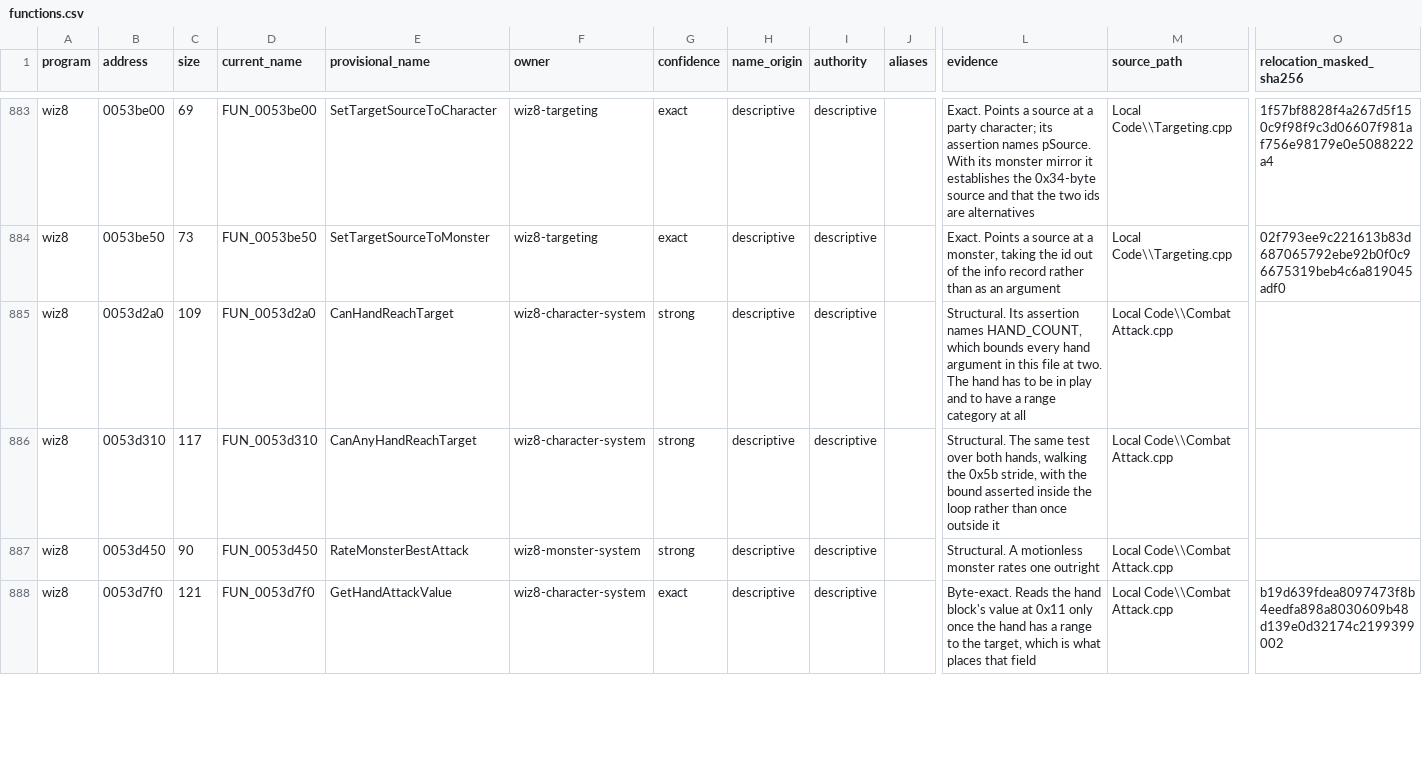
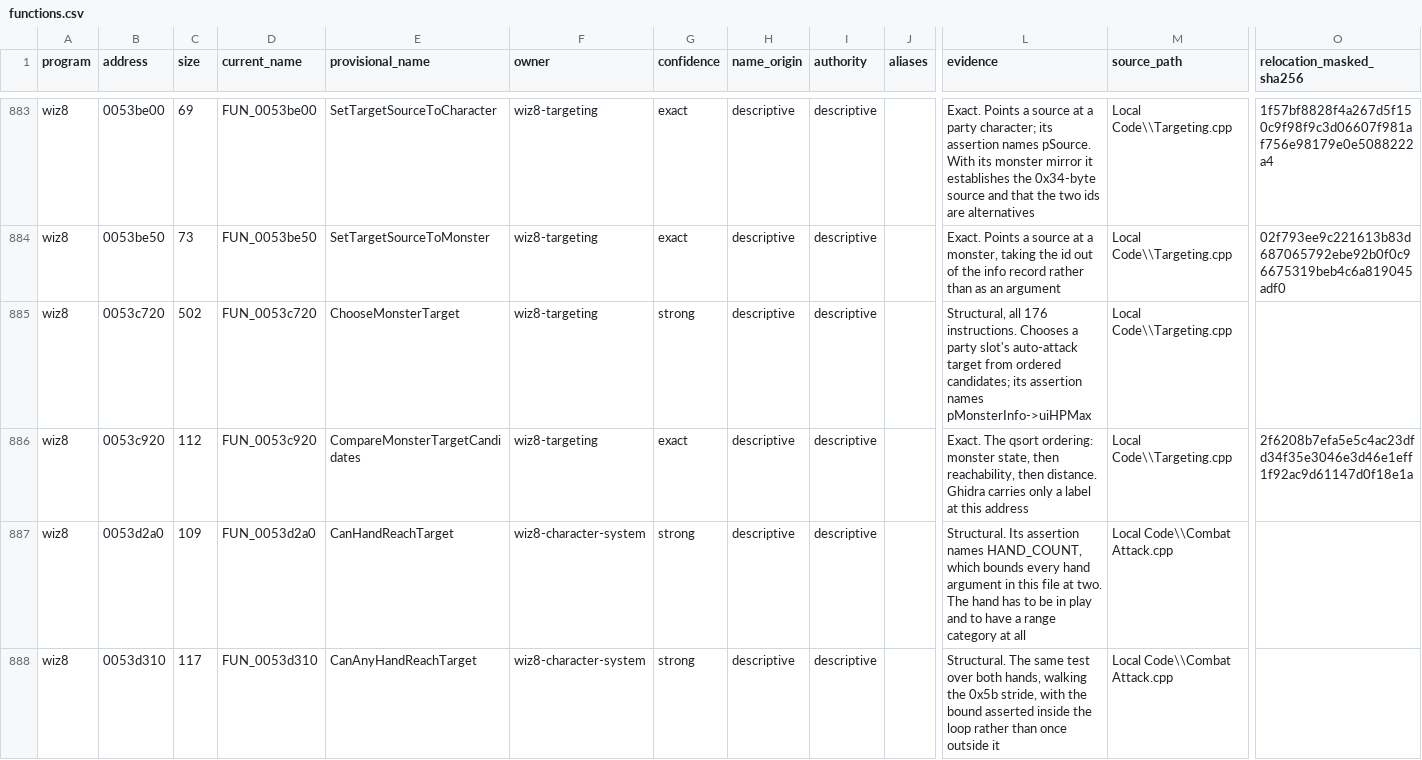
Before and after one commit to agluszak/wizardry-8-decomp, a CSV file: evidence/reviewed/wiz8/functions.csv, drawn as a sheet; only a part is shown, gaps mark what is left out; the shorter side is filled out with more unchanged rows; rows hold the shown columns only; the diff names each change by its address in the sheet, - before the commit and + after, or states it on an @@ line.

```diff
--- a/evidence/reviewed/wiz8/functions.csv
+++ b/evidence/reviewed/wiz8/functions.csv
+row 885: wiz8 | 0053c720 | 502 | FUN_0053c720 | ChooseMonsterTarget | wiz8-targeting | strong | descriptive | descriptive |  | Structural, all 176 instructions. Chooses a party slot's auto-attack target from ordered candidates; its assertion names pMonsterInfo->uiHPMax | Local Code\\Targeting.cpp
+row 886: wiz8 | 0053c920 | 112 | FUN_0053c920 | CompareMonsterTargetCandidates | wiz8-targeting | exact | descriptive | descriptive |  | Exact. The qsort ordering: monster state, then reachability, then distance. Ghidra carries only a label at this address | Local Code\\Targeting.cpp | 2f6208b7efa5e5c4ac23dfd34f35e3046e3d46e1eff1f92ac9d61147d0f18e1a
```
Also changed, not shown: config/reccmp/wiz8-gameplay-boundaries.csv, 1 other file.
